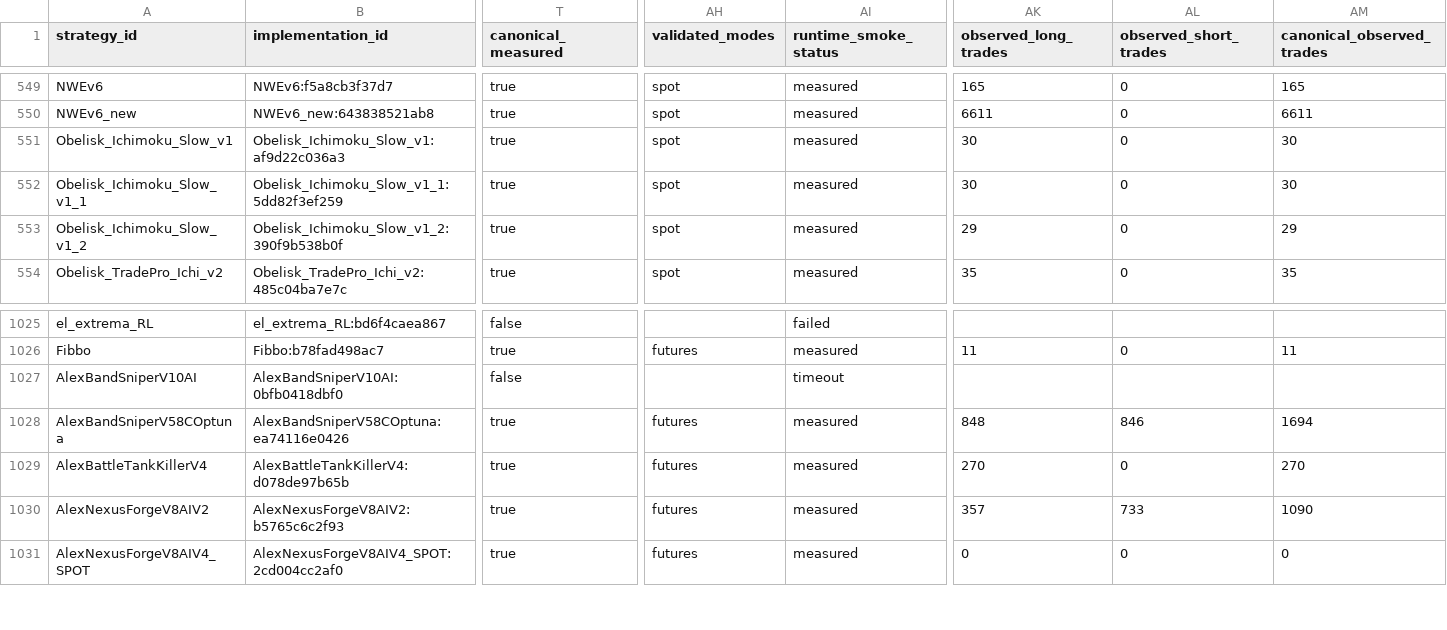
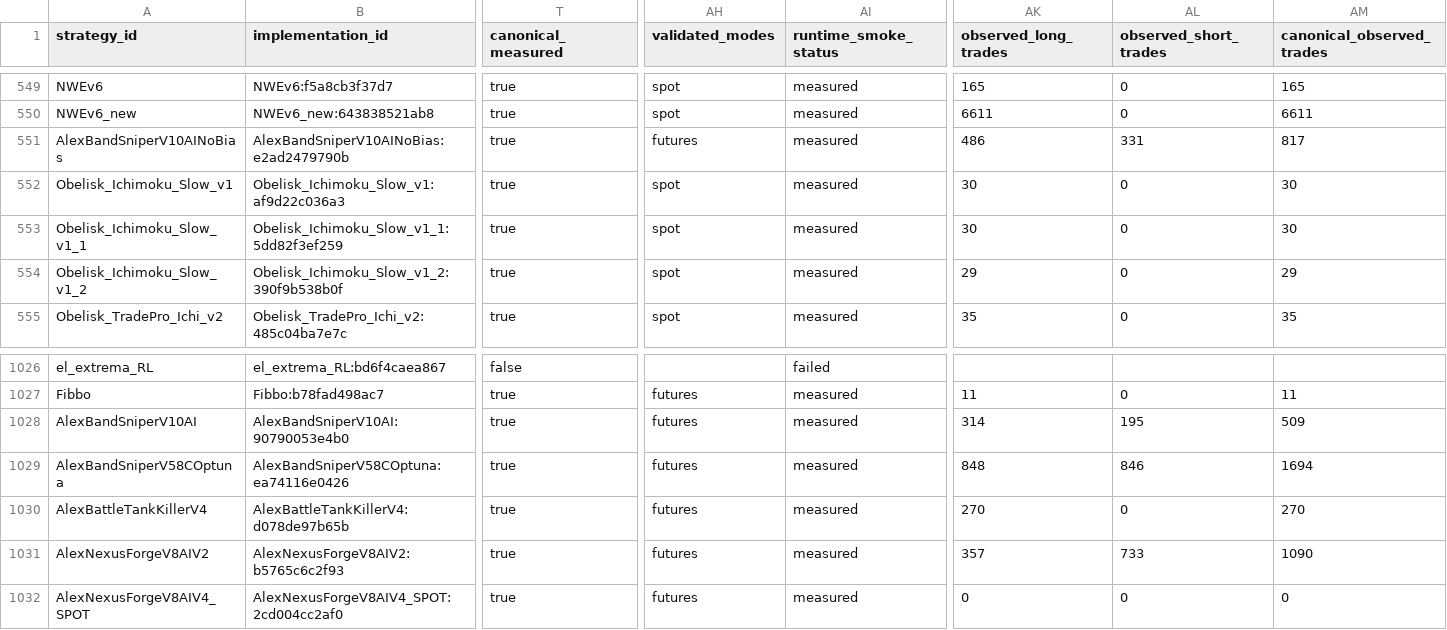
Before and after one commit to M1ch43lV/strategy-audit, a CSV file: evidence/EXECUTION_PROFILES.csv, drawn as a sheet; only a part is shown, gaps mark what is left out; addresses are those after the commit; rows hold the shown columns only; the diff covers the shown part only; the diff names each change by its address in the sheet, - before the commit and + after, or states it on an @@ line.

Commit message:
Add AlexBandSniperV10AINoBias: bias-free rewrite of AlexBandSniperV10AI
Audit-authored derivative that removes three independent lookahead
sources found via native lookahead-analysis: pivot_points() writing
extremum confirmation onto the extremum's own historical row,
populate_indicators() broadcasting a single last-row ML confidence
score onto every row, and populate_entry_trend()'s ML-entry logic only
ever evaluating the dataframe's last row. Also fixes two prerequisite
bugs masking the real signal (ml_feature_names missing two entries,
causing model retrain-on-every-load; n_jobs=-1 non-deterministic
predict_proba) and drops the unused OBV column, which is structurally
unable to converge in the warm-up ladder.

Result: native lookahead PASS, native recursive PASS, warm-up
converged at 1344 candles, admitted E1_expanded via
converged_clean_gates_v1. The vectorized ML entry logic now evaluates
every row instead of only the last one, so the pooled full-backtest
exceeds the hard 3600s budget on both the pooled and solo attempt;
documented as performance_limited in
POOLED_BACKTEST_PERFORMANCE_LIMIT.json per the existing precedent
(SuperHV27, Schism, Hacklemore, Hacklemore3, NowoIchimoku5mV2) - the
strategy stays admitted and simply has no Stage-9 pooled metric.

```diff
--- a/evidence/EXECUTION_PROFILES.csv
+++ b/evidence/EXECUTION_PROFILES.csv
+row 551: AlexBandSniperV10AINoBias | AlexBandSniperV10AINoBias:e2ad2479790b | true | futures | measured | 486 | 331 | 817
-B1028 (implementation_id): AlexBandSniperV10AI:0bfb0418dbf0
+B1028 (implementation_id): AlexBandSniperV10AI:90790053e4b0
-T1028 (canonical_measured): false
+T1028 (canonical_measured): true
-AH1028 (validated_modes): (empty)
+AH1028 (validated_modes): futures
-AI1028 (runtime_smoke_status): timeout
+AI1028 (runtime_smoke_status): measured
-AK1028 (observed_long_trades): (empty)
+AK1028 (observed_long_trades): 314
-AL1028 (observed_short_trades): (empty)
+AL1028 (observed_short_trades): 195
-AM1028 (canonical_observed_trades): (empty)
+AM1028 (canonical_observed_trades): 509
```
Also changed, not shown: 5 edited cells elsewhere in this file, evidence/ELIGIBILITY_EXPANSION_ADJUDICATION.csv, evidence/REGIME_COVERAGE.csv, 14 other files.
